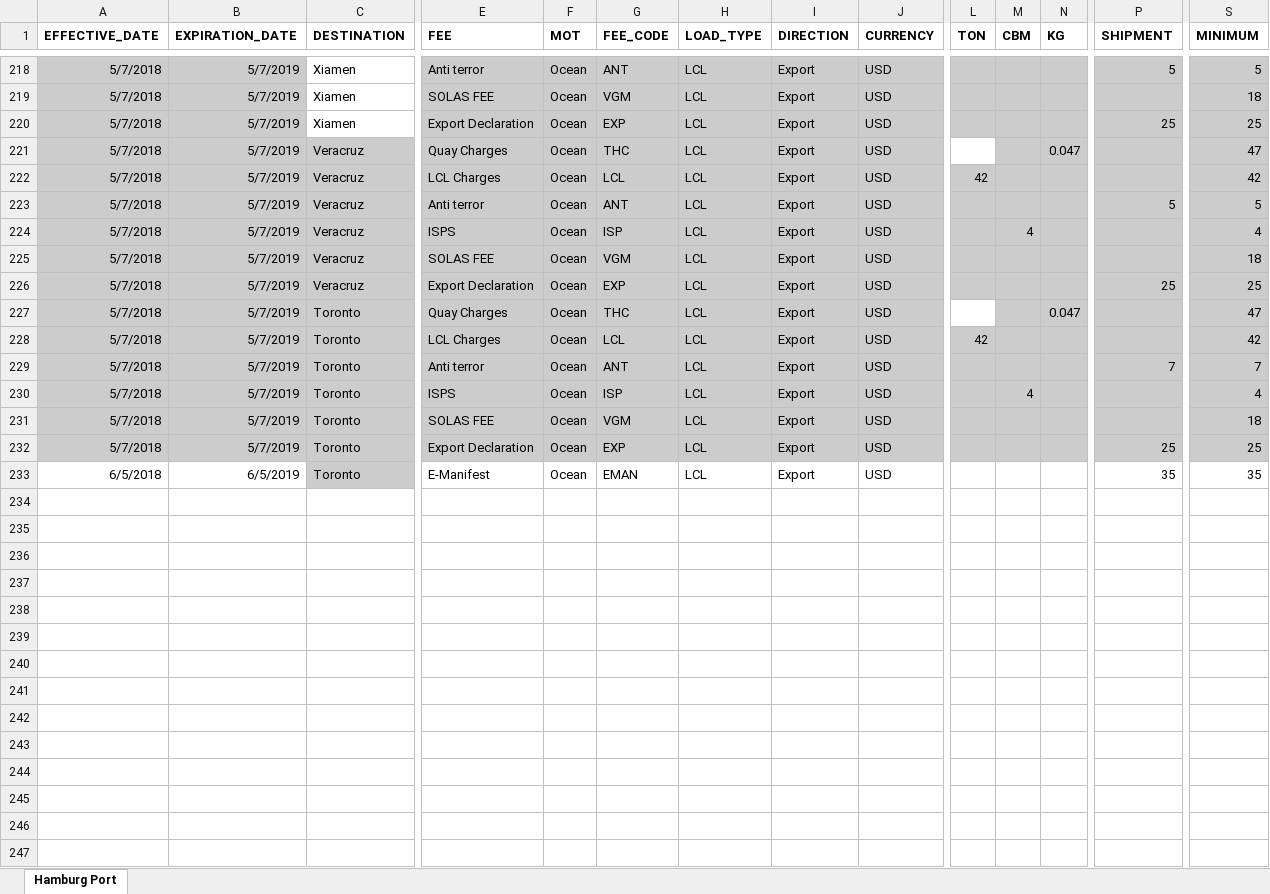
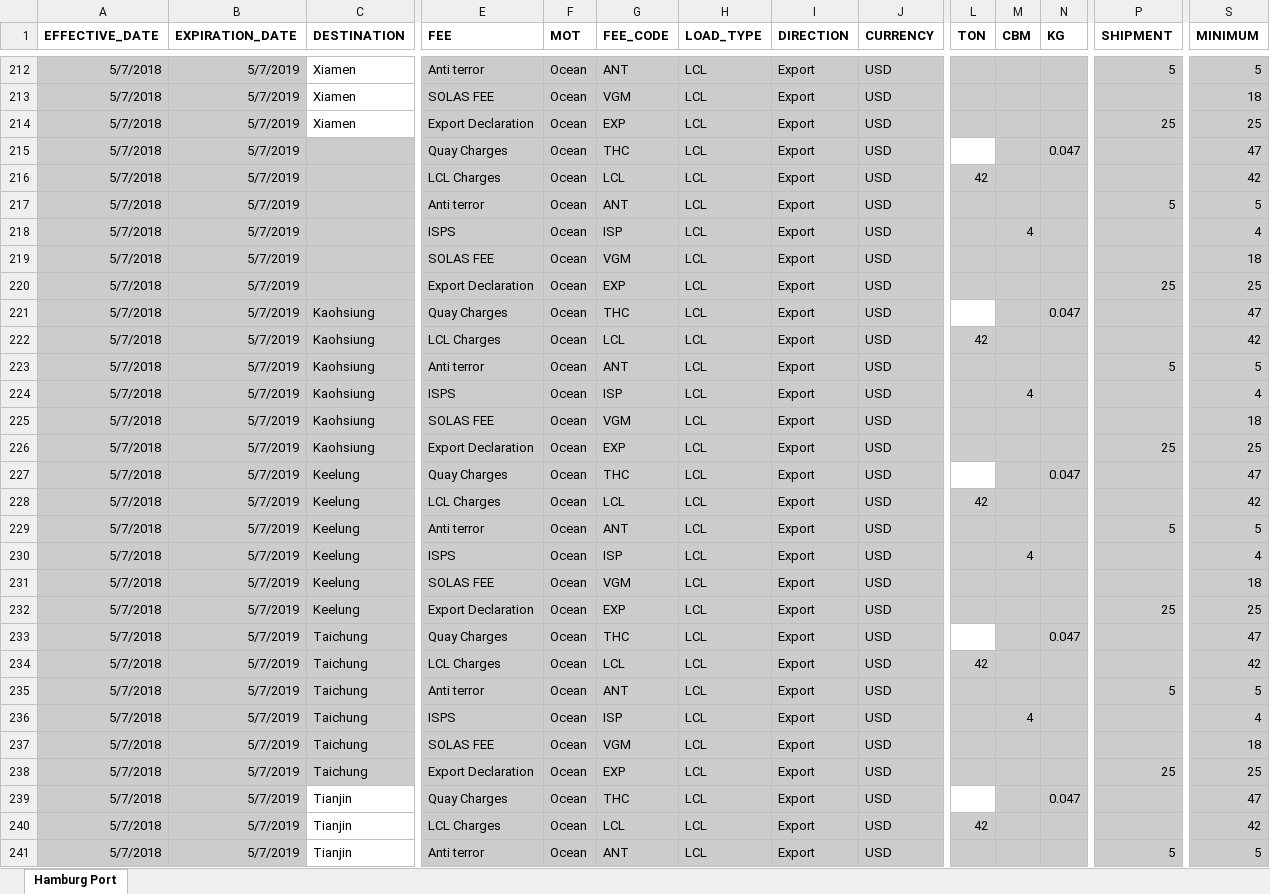
Before and after one commit to romikoops/polaris_clone, an Excel workbook: db/dummydata/speedtrans/speedtrans__local_charges.xlsx, sheet Hamburg Port, drawn as a sheet; only a part is shown, gaps mark what is left out; values as stored, in another font and other column widths than the file's, no borders; charts and pictures not drawn; addresses are those after the commit; rows hold the shown columns only; the diff covers the shown part only; the diff names each change by its address in the sheet, - before the commit and + after, or states it on an @@ line.

```diff
--- a/db/dummydata/speedtrans/speedtrans__local_charges.xlsx (sheet Hamburg Port)
+++ b/db/dummydata/speedtrans/speedtrans__local_charges.xlsx (sheet Hamburg Port)
@@ row 2 moved to row 215: 5/7/2018 @@
@@ row 3 moved to row 216: 5/7/2018 @@
@@ row 4 moved to row 217: 5/7/2018 @@
@@ row 5 moved to row 218: 5/7/2018 @@
@@ row 6 moved to row 219: 5/7/2018 @@
@@ row 7 moved to row 220: 5/7/2018 @@
+row 221: 5/7/2018 | 5/7/2019 | Kaohsiung | Quay Charges | Ocean | THC | LCL | Export | USD |  |  | 0.047 |  | 47
+row 222: 5/7/2018 | 5/7/2019 | Kaohsiung | LCL Charges | Ocean | LCL | LCL | Export | USD | 42 |  |  |  | 42
+row 223: 5/7/2018 | 5/7/2019 | Kaohsiung | Anti terror | Ocean | ANT | LCL | Export | USD |  |  |  | 5 | 5
+row 224: 5/7/2018 | 5/7/2019 | Kaohsiung | ISPS | Ocean | ISP | LCL | Export | USD |  | 4 |  |  | 4
+row 225: 5/7/2018 | 5/7/2019 | Kaohsiung | SOLAS FEE | Ocean | VGM | LCL | Export | USD |  |  |  |  | 18
+row 226: 5/7/2018 | 5/7/2019 | Kaohsiung | Export Declaration | Ocean | EXP | LCL | Export | USD |  |  |  | 25 | 25
-C227:C232 (DESTINATION): Veracruz
+C227:C232 (DESTINATION): Keelung
-C233:C238 (DESTINATION): Toronto
+C233:C238 (DESTINATION): Taichung
-P235 (SHIPMENT): 7
+P235 (SHIPMENT): 5
-S235 (MINIMUM): 7
+S235 (MINIMUM): 5
+row 239: 5/7/2018 | 5/7/2019 | Tianjin | Quay Charges | Ocean | THC | LCL | Export | USD |  |  | 0.047 |  | 47
+row 240: 5/7/2018 | 5/7/2019 | Tianjin | LCL Charges | Ocean | LCL | LCL | Export | USD | 42 |  |  |  | 42
-A241 (EFFECTIVE_DATE): 6/5/2018
+A241 (EFFECTIVE_DATE): 5/7/2018
-A241:B241 fill: none
+A241:B241 fill: #CCCCCC
-B241 (EXPIRATION_DATE): 6/5/2019
+B241 (EXPIRATION_DATE): 5/7/2019
-C241 (DESTINATION): Toronto
+C241 (DESTINATION): Tianjin
-C241 fill: #CCCCCC
+C241 fill: none
-E241 (FEE): E-Manifest
+E241 (FEE): Anti terror
-E241:J241 fill: none
+E241:J241 fill: #CCCCCC
-G241 (FEE_CODE): EMAN
+G241 (FEE_CODE): ANT
-L241:S241 fill: none
+L241:S241 fill: #CCCCCC
-P241 (SHIPMENT): 35
+P241 (SHIPMENT): 5
-S241 (MINIMUM): 35
+S241 (MINIMUM): 5
```
Also changed, not shown: 19 added rows, 3 removed rows, 23 moved rows, 4 edited cells and cell formats elsewhere in this sheet, db/dummydata/speedtrans/speedtrans__freight_rates.xlsx, 6 other files.
